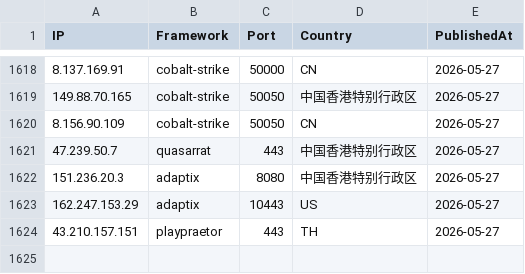
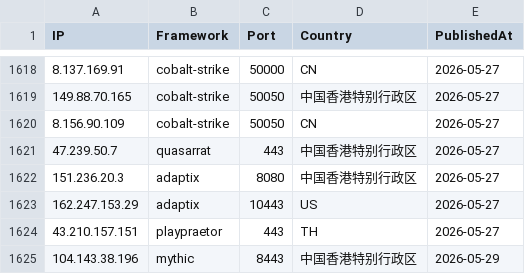
Before and after one commit to newtonpaul-hunting/c2-iocs, a CSV file: c2_sightings.csv, drawn as a sheet; only a part is shown, gaps mark what is left out; the diff names each change by its address in the sheet, - before the commit and + after, or states it on an @@ line.

Commit message:
add 104.143.38.196 (mythic)

```diff
--- a/c2_sightings.csv
+++ b/c2_sightings.csv
+row 1625: 104.143.38.196 | mythic | 8443 | 中国香港特别行政区 | 2026-05-29
```
